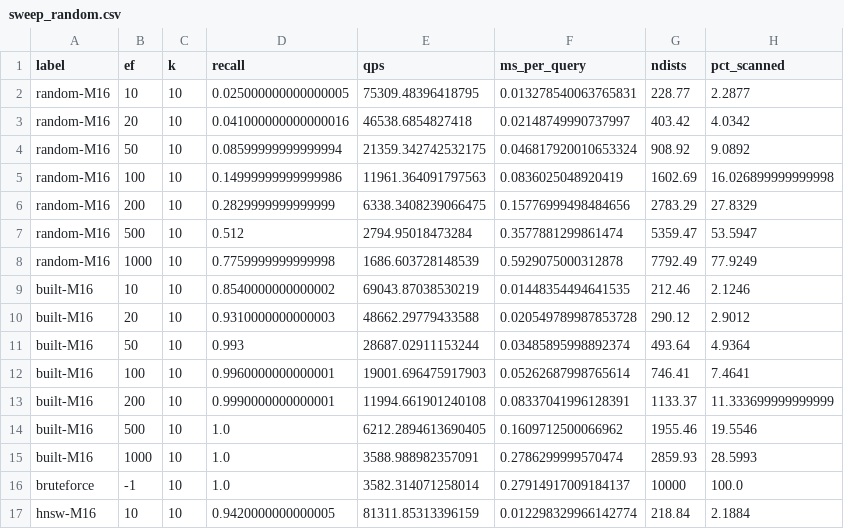
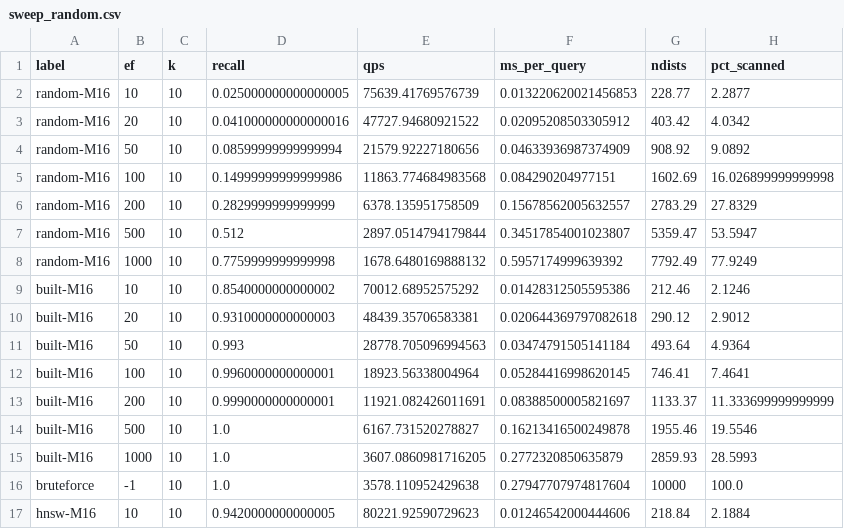
Before and after one commit to dennyroy2/vector-search, a CSV file: benchmarks/results/sweep_random.csv, drawn as a sheet; only a part is shown; the diff covers the shown part only.

Commit message:
Added sweep_sift1m.py to calculate qps and recall at diff M's, efC's, and efS's.

```diff
--- a/benchmarks/results/sweep_random.csv
+++ b/benchmarks/results/sweep_random.csv
@@ -1,17 +1,17 @@
 label,ef,k,recall,qps,ms_per_query,ndists,pct_scanned
-random-M16,10,10,0.025000000000000005,75309.48396418795,0.013278540063765831,228.77,2.2877
-random-M16,20,10,0.041000000000000016,46538.6854827418,0.02148749990737997,403.42,4.0342
-random-M16,50,10,0.08599999999999994,21359.342742532175,0.046817920010653324,908.92,9.0892
-random-M16,100,10,0.14999999999999986,11961.364091797563,0.0836025048920419,1602.69,16.026899999999998
-random-M16,200,10,0.2829999999999999,6338.3408239066475,0.15776999498484656,2783.29,27.8329
-random-M16,500,10,0.512,2794.95018473284,0.3577881299861474,5359.47,53.5947
-random-M16,1000,10,0.7759999999999998,1686.603728148539,0.5929075000312878,7792.49,77.9249
-built-M16,10,10,0.8540000000000002,69043.87038530219,0.01448354494641535,212.46,2.1246
-built-M16,20,10,0.9310000000000003,48662.29779433588,0.020549789987853728,290.12,2.9012
-built-M16,50,10,0.993,28687.02911153244,0.03485895998892374,493.64,4.9364
-built-M16,100,10,0.9960000000000001,19001.696475917903,0.05262687998765614,746.41,7.4641
-built-M16,200,10,0.9990000000000001,11994.661901240108,0.08337041996128391,1133.37,11.333699999999999
-built-M16,500,10,1.0,6212.2894613690405,0.1609712500066962,1955.46,19.5546
-built-M16,1000,10,1.0,3588.988982357091,0.2786299999570474,2859.93,28.5993
-bruteforce,-1,10,1.0,3582.314071258014,0.27914917009184137,10000,100.0
-hnsw-M16,10,10,0.9420000000000005,81311.85313396159,0.012298329966142774,218.84,2.1884
+random-M16,10,10,0.025000000000000005,75639.41769576739,0.013220620021456853,228.77,2.2877
+random-M16,20,10,0.041000000000000016,47727.94680921522,0.02095208503305912,403.42,4.0342
+random-M16,50,10,0.08599999999999994,21579.92227180656,0.04633936987374909,908.92,9.0892
+random-M16,100,10,0.14999999999999986,11863.774684983568,0.084290204977151,1602.69,16.026899999999998
+random-M16,200,10,0.2829999999999999,6378.135951758509,0.15678562005632557,2783.29,27.8329
+random-M16,500,10,0.512,2897.0514794179844,0.34517854001023807,5359.47,53.5947
+random-M16,1000,10,0.7759999999999998,1678.6480169888132,0.5957174999639392,7792.49,77.9249
+built-M16,10,10,0.8540000000000002,70012.68952575292,0.01428312505595386,212.46,2.1246
+built-M16,20,10,0.9310000000000003,48439.35706583381,0.020644369797082618,290.12,2.9012
+built-M16,50,10,0.993,28778.705096994563,0.03474791505141184,493.64,4.9364
+built-M16,100,10,0.9960000000000001,18923.56338004964,0.05284416998620145,746.41,7.4641
+built-M16,200,10,0.9990000000000001,11921.082426011691,0.08388500005821697,1133.37,11.333699999999999
+built-M16,500,10,1.0,6167.731520278827,0.16213416500249878,1955.46,19.5546
+built-M16,1000,10,1.0,3607.0860981716205,0.2772320850635879,2859.93,28.5993
+bruteforce,-1,10,1.0,3578.110952429638,0.27947707974817604,10000,100.0
+hnsw-M16,10,10,0.9420000000000005,80221.92590729623,0.01246542000444606,218.84,2.1884
```
Also changed, not shown: 12 edited cells elsewhere in this file, 9 other files.
